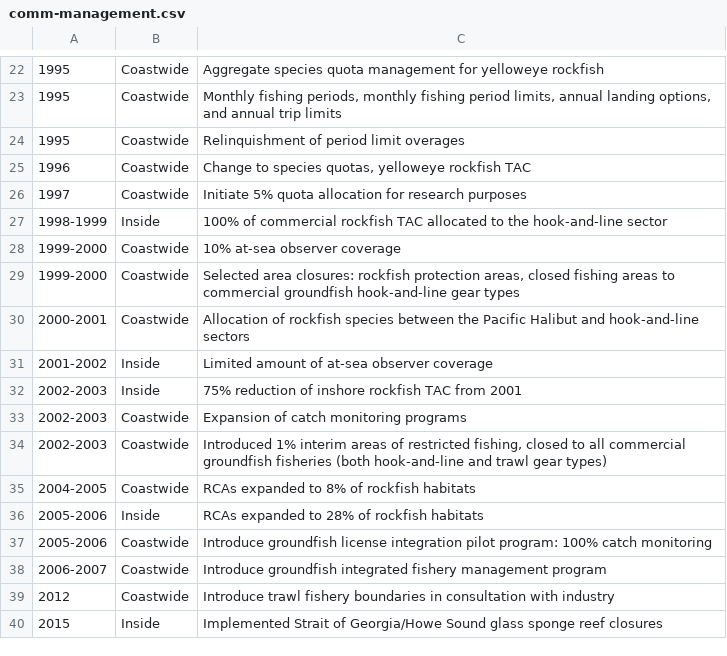
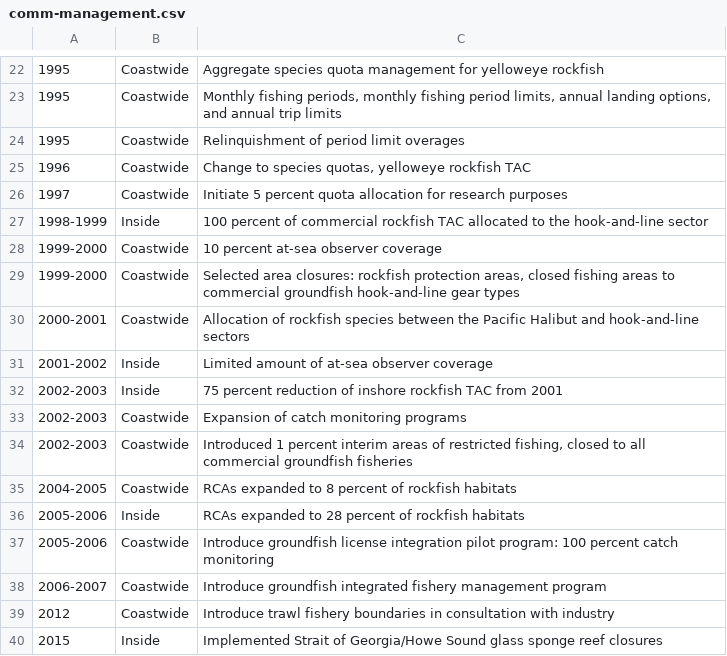
Before and after one commit to pbs-assess/yelloweye-inside, a CSV file: data-raw/comm-management.csv, drawn as a sheet; only a part is shown, gaps mark what is left out; the diff names each change by its address in the sheet, - before the commit and + after, or states it on an @@ line.

Commit message:
get rid of special characters

```diff
--- a/data-raw/comm-management.csv
+++ b/data-raw/comm-management.csv
-C26: Initiate 5% quota allocation…
+C26: Initiate 5 percent quota allocation…
-C27: 100% of commercial…
+C27: 100 percent of commercial…
-C28: 10% at-sea observer coverage
+C28: 10 percent at-sea observer coverage
-C32: 75% reduction of…
+C32: 75 percent reduction of…
-C34: Introduced 1% interim areas of restricted fishing, closed to all commercial groundfish fisheries (both hook-and-line and trawl gear types)
+C34: Introduced 1 percent interim areas of restricted fishing, closed to all commercial groundfish fisheries
-C35: RCAs expanded to 8% of rockfish habitats
+C35: RCAs expanded to 8 percent of rockfish habitats
-C36: RCAs expanded to 28% of rockfish habitats
+C36: RCAs expanded to 28 percent of rockfish habitats
-C37: …pilot program: 100% catch monitoring
+C37: …pilot program: 100 percent catch monitoring
```
